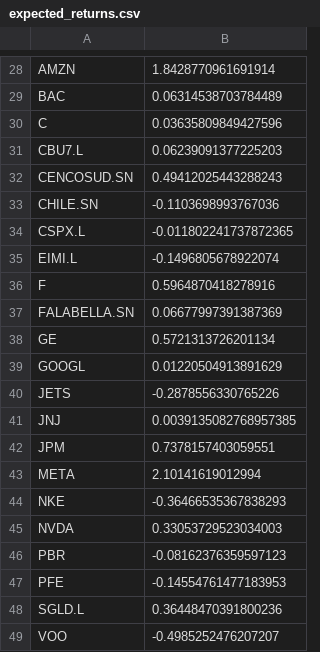
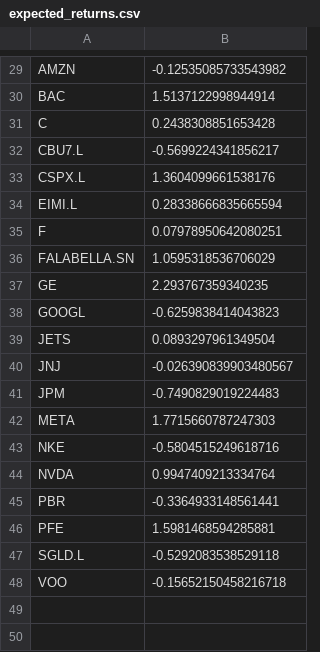
Before and after one commit to Jumarti96/Trii-stocks, a CSV file: Notebooks/expected_returns.csv, drawn as a sheet; only a part is shown, gaps mark what is left out; removed rows and columns are numbered as before the commit, all else as after; the diff covers the shown part only; the diff names each change by its address in the sheet, - before the commit and + after, or states it on an @@ line.

```diff
--- a/Notebooks/expected_returns.csv
+++ b/Notebooks/expected_returns.csv
-B29: 1.8428770961691914
+B29: -0.12535085733543982
-B30: 0.06314538703784489
+B30: 1.5137122998944914
-B31: 0.03635809849427596
+B31: 0.2438308851653428
-B32: 0.06239091377225203
+B32: -0.5699224341856217
-row 32: CENCOSUD.SN | 0.49412025443288243
-row 33: CHILE.SN | -0.1103698993767036
-B33: -0.011802241737872365
+B33: 1.3604099661538176
-B34: -0.1496805678922074
+B34: 0.28338666835665594
-B35: 0.5964870418278916
+B35: 0.07978950642080251
-B36: 0.06677997391387369
+B36: 1.0595318536706029
-B37: 0.5721313726201134
+B37: 2.293767359340235
-B38: 0.01220504913891629
+B38: -0.6259838414043823
-B39: -0.2878556330765226
+B39: 0.0893297961349504
-B40: 0.0039135082768957385
+B40: -0.026390839903480567
-B41: 0.7378157403059551
+B41: -0.7490829019224483
-B42: 2.10141619012994
+B42: 1.7715660787247303
-B43: -0.36466535367838293
+B43: -0.5804515249618716
-B44: 0.33053729523034003
+B44: 0.9947409213334764
-B45: -0.08162376359597123
+B45: -0.3364933148561441
-B46: -0.14554761477183953
+B46: 1.5981468594285881
-B47: 0.36448470391800236
+B47: -0.5292083538529118
-B48: -0.4985252476207207
+B48: -0.15652150458216718
```
Also changed, not shown: 1 added row and 27 edited cells elsewhere in this file, Notebooks/all_rets.csv, Notebooks/all_stocks.csv, 16 other files.
